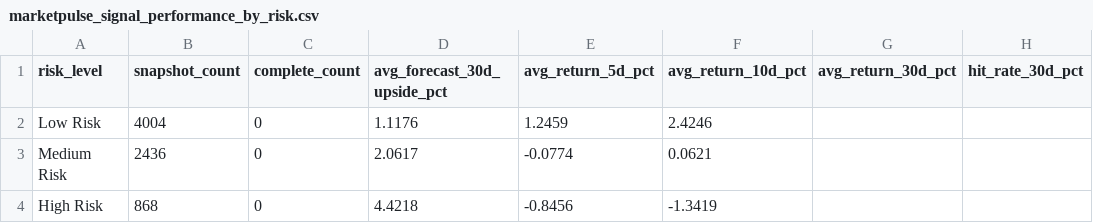
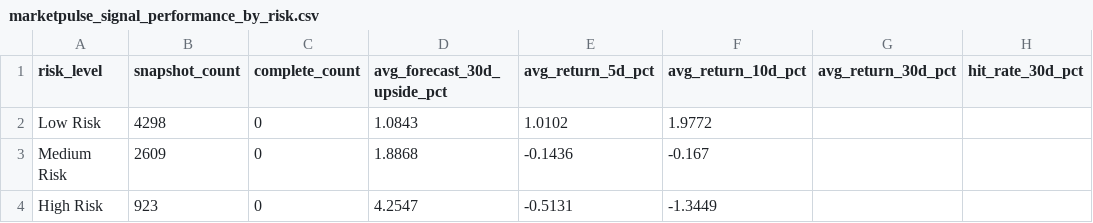
Before and after one commit to nikhilnandi19/marketpulse-web, a CSV file: public/data/marketpulse_signal_performance_by_risk.csv, drawn as a sheet.

```diff
--- a/public/data/marketpulse_signal_performance_by_risk.csv
+++ b/public/data/marketpulse_signal_performance_by_risk.csv
@@ -1,4 +1,4 @@
 risk_level,snapshot_count,complete_count,avg_forecast_30d_upside_pct,avg_return_5d_pct,avg_return_10d_pct,avg_return_30d_pct,hit_rate_30d_pct
-Low Risk,4004,0,1.1176,1.2459,2.4246,,
-Medium Risk,2436,0,2.0617,-0.0774,0.0621,,
-High Risk,868,0,4.4218,-0.8456,-1.3419,,
+Low Risk,4298,0,1.0843,1.0102,1.9772,,
+Medium Risk,2609,0,1.8868,-0.1436,-0.167,,
+High Risk,923,0,4.2547,-0.5131,-1.3449,,
```
Also changed, not shown: public/data/marketpulse_dashboard_company_summary.csv, public/data/marketpulse_dashboard_kpis.csv, 7 other files.
